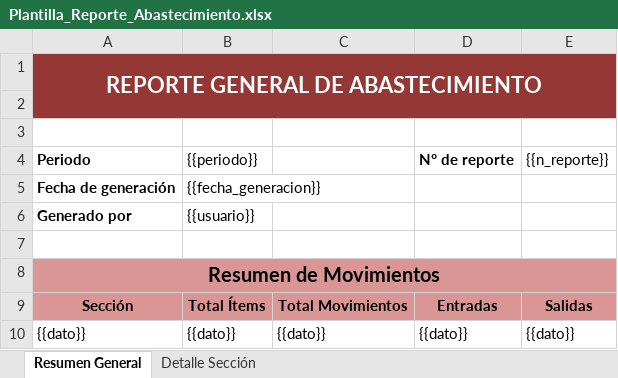
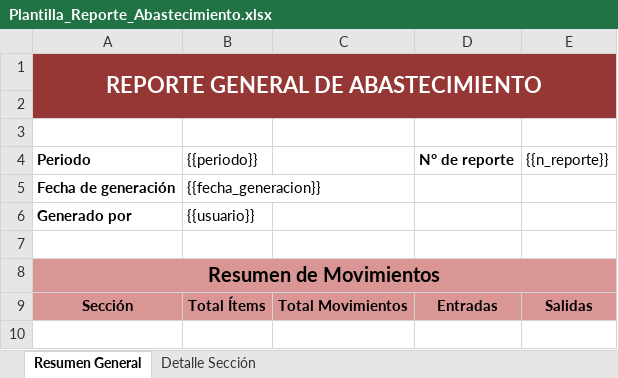
Before and after one commit to SebaVCH/DISERCO-Inventory, an Excel workbook: Backend/internal/utils/Plantilla_Reporte_Abastecimiento.xlsx, sheet Resumen General, drawn as a sheet; values as stored, in another font and other column widths than the file's, no borders; the diff names each change by its address in the sheet, - before the commit and + after, or states it on an @@ line.

Commit message:
feat: Implemented excel reports
- Refactored code to accept decimals
- Excel report can be generate with general summary and summary for each section.

```diff
--- a/Backend/internal/utils/Plantilla_Reporte_Abastecimiento.xlsx (sheet Resumen General)
+++ b/Backend/internal/utils/Plantilla_Reporte_Abastecimiento.xlsx (sheet Resumen General)
-row 10: {{dato}} | {{dato}} | {{dato}} | {{dato}} | {{dato}}
```
Also changed, not shown: sheet Detalle Sección, 14 other files.
